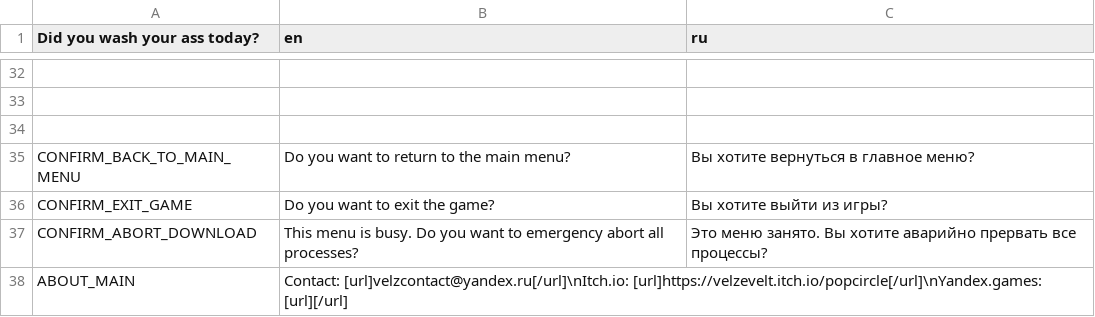
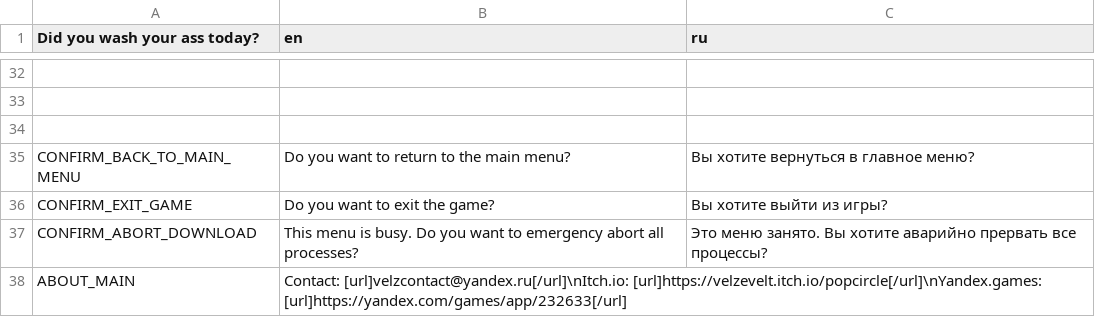
Before and after one commit to velzevelt/popcircle, a CSV file: localization/localization.csv, drawn as a sheet; only a part is shown, gaps mark what is left out.

```diff
--- a/localization/localization.csv
+++ b/localization/localization.csv
@@ -37,2 +37,2 @@ CONFIRM_EXIT_GAME,Do you want to exit the game?,Вы хотите выйти и
 CONFIRM_ABORT_DOWNLOAD,This menu is busy. Do you want to emergency abort all processes?,Это меню занято. Вы хотите аварийно прервать все процессы?
-ABOUT_MAIN,Contact: [url]velzcontact@yandex.ru[/url]\nItch.io: [url]https://velzevelt.itch.io/popcircle[/url]\nYandex.games: [url][/url],
+ABOUT_MAIN,Contact: [url]velzcontact@yandex.ru[/url]\nItch.io: [url]https://velzevelt.itch.io/popcircle[/url]\nYandex.games: [url]https://yandex.com/games/app/232633[/url],
```
Also changed, not shown: 8 other files.
